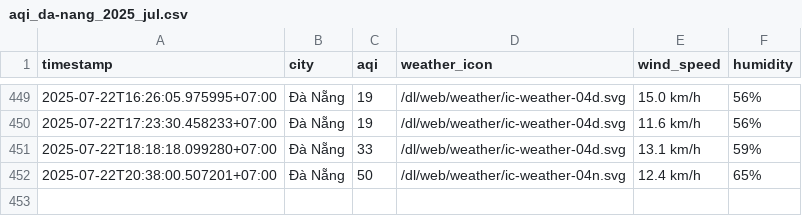
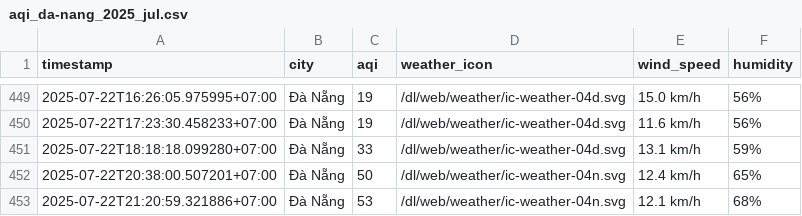
Before and after one commit to Vydtt4947/cuoi_ki, a CSV file: result/da-nang/aqi_da-nang_2025_jul.csv, drawn as a sheet; only a part is shown, gaps mark what is left out; the diff names each change by its address in the sheet, - before the commit and + after, or states it on an @@ line.

```diff
--- a/result/da-nang/aqi_da-nang_2025_jul.csv
+++ b/result/da-nang/aqi_da-nang_2025_jul.csv
+row 453: 2025-07-22T21:20:59.321886+07:00 | Đà Nẵng | 53 | /dl/web/weather/ic-weather-04n.svg | 12.1 km/h | 68%
```
Also changed, not shown: result/can-tho/aqi_can-tho_2025_jul.csv, result/hai-phong/aqi_hai-phong_2025_jul.csv, 5 other files.
